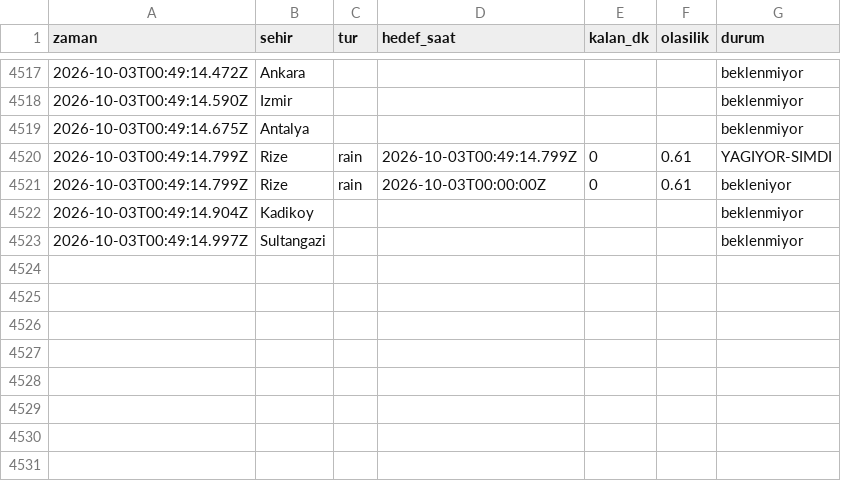
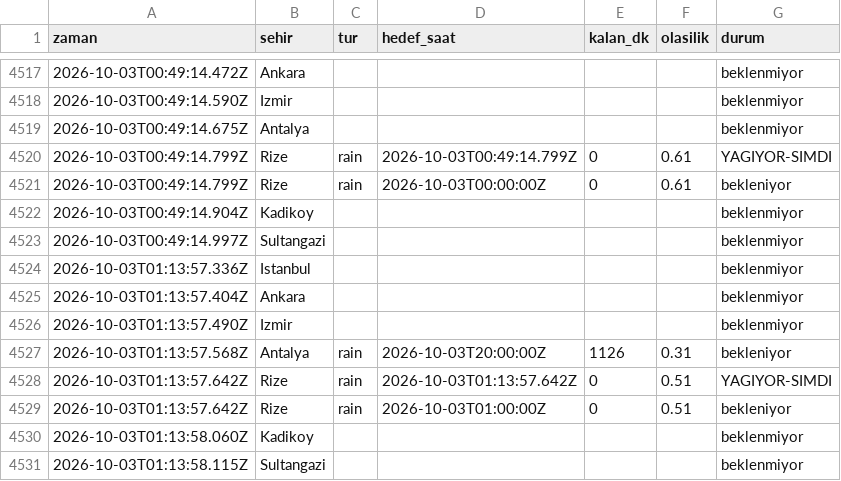
Before and after one commit to emredenizsonmez/yagmur-projesi, a CSV file: data/kayitlar.csv, drawn as a sheet; only a part is shown, gaps mark what is left out.

```diff
--- a/data/kayitlar.csv
+++ b/data/kayitlar.csv
@@ -4523 +4523,9 @@ zaman,sehir,tur,hedef_saat,kalan_dk,olasilik,durum
 2026-10-03T00:49:14.997Z,Sultangazi,,,,,beklenmiyor
+2026-10-03T01:13:57.336Z,Istanbul,,,,,beklenmiyor
+2026-10-03T01:13:57.404Z,Ankara,,,,,beklenmiyor
+2026-10-03T01:13:57.490Z,Izmir,,,,,beklenmiyor
+2026-10-03T01:13:57.568Z,Antalya,rain,2026-10-03T20:00:00Z,1126,0.31,bekleniyor
+2026-10-03T01:13:57.642Z,Rize,rain,2026-10-03T01:13:57.642Z,0,0.51,YAGIYOR-SIMDI
+2026-10-03T01:13:57.642Z,Rize,rain,2026-10-03T01:00:00Z,0,0.51,bekleniyor
+2026-10-03T01:13:58.060Z,Kadikoy,,,,,beklenmiyor
+2026-10-03T01:13:58.115Z,Sultangazi,,,,,beklenmiyor
```
Also changed, not shown: data/kayitlar_dakikalik.csv, 1 other file.
